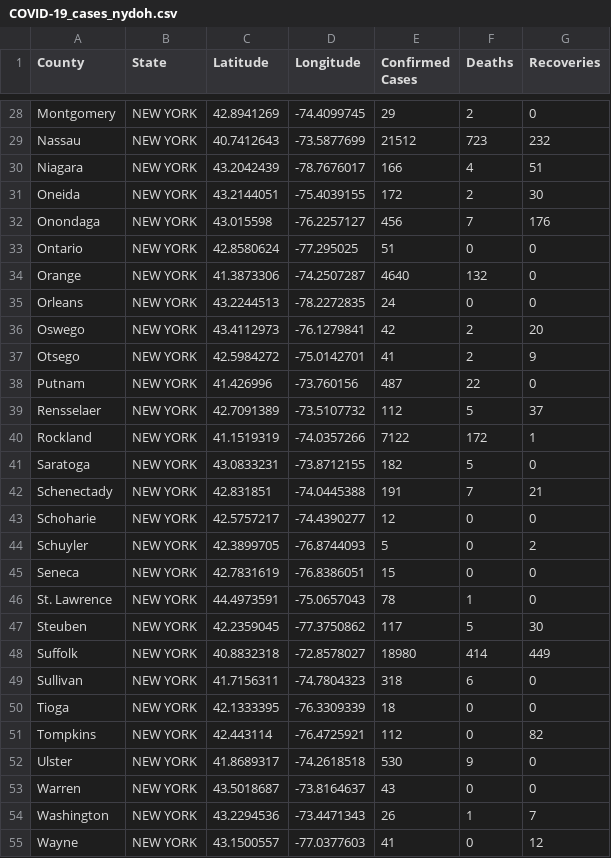
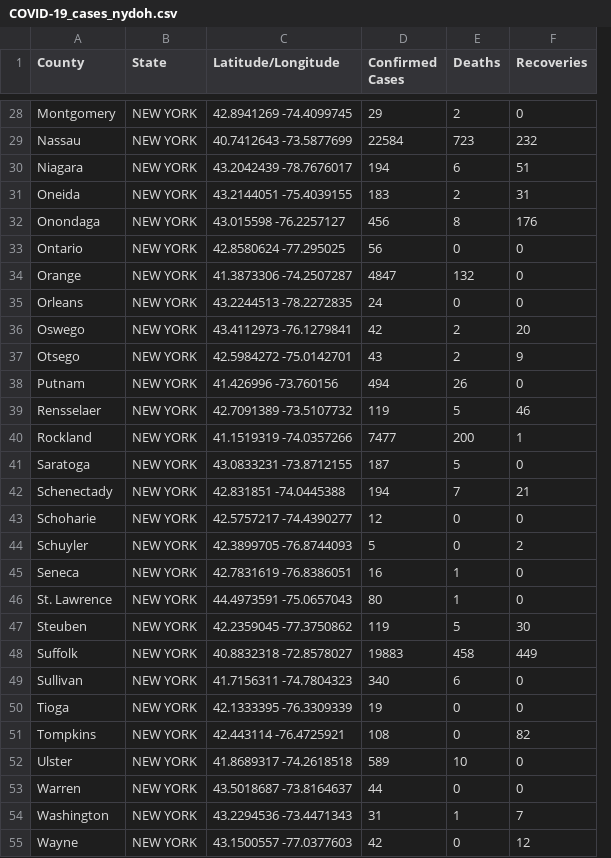
Before and after one commit to ThanatoSohne/COVID-19-Outbreak-Visualization-Tool, a CSV file: Web Scrapers/COVID-19_cases_nydoh.csv, drawn as a sheet; only a part is shown, gaps mark what is left out; removed rows and columns are numbered as before the commit, all else as after; the diff covers the shown part only; the diff names each change by its address in the sheet, - before the commit and + after, or states it on an @@ line.

Commit message:
Update COVID-19_cases_nydoh.csv

```diff
--- a/Web Scrapers/COVID-19_cases_nydoh.csv
+++ b/Web Scrapers/COVID-19_cases_nydoh.csv
-column C (Latitude), rows 28-55: 42.8941269 | 40.7412643 | 43.2042439 | 43.2144051 | 43.015598 | 42.8580624 | 41.3873306 | 43.2244513 | 43.4112973 | 42.5984272 | 41.426996 | 42.7091389 | 41.1519319 | 43.0833231 | 42.831851 | 42.5757217 | 42.3899705 | 42.7831619 | 44.4973591 | 42.2359045 | 40.8832318 | 41.7156311 | 42.1333395 | 42.443114 | 41.8689317 | 43.5018687 | 43.2294536 | 43.1500557
-column D (Longitude), rows 28-55: -74.4099745 | -73.5877699 | -78.7676017 | -75.4039155 | -76.2257127 | -77.295025 | -74.2507287 | -78.2272835 | -76.1279841 | -75.0142701 | -73.760156 | -73.5107732 | -74.0357266 | -73.8712155 | -74.0445388 | -74.4390277 | -76.8744093 | -76.8386051 | -75.0657043 | -77.3750862 | -72.8578027 | -74.7804323 | -76.3309339 | -76.4725921 | -74.2618518 | -73.8164637 | -73.4471343 | -77.0377603
+column C (Latitude/Longitude), rows 28-55: 42.8941269 -74.4099745 | 40.7412643 -73.5877699 | 43.2042439 -78.7676017 | 43.2144051 -75.4039155 | 43.015598 -76.2257127 | 42.8580624 -77.295025 | 41.3873306 -74.2507287 | 43.2244513 -78.2272835 | 43.4112973 -76.1279841 | 42.5984272 -75.0142701 | 41.426996 -73.760156 | 42.7091389 -73.5107732 | 41.1519319 -74.0357266 | 43.0833231 -73.8712155 | 42.831851 -74.0445388 | 42.5757217 -74.4390277 | 42.3899705 -76.8744093 | 42.7831619 -76.8386051 | 44.4973591 -75.0657043 | 42.2359045 -77.3750862 | 40.8832318 -72.8578027 | 41.7156311 -74.7804323 | 42.1333395 -76.3309339 | 42.443114 -76.4725921 | 41.8689317 -74.2618518 | 43.5018687 -73.8164637 | 43.2294536 -73.4471343 | 43.1500557 -77.0377603
-D29 (Confirmed Cases): 21512
+D29 (Confirmed Cases): 22584
-D30 (Confirmed Cases): 166
+D30 (Confirmed Cases): 194
-E30 (Deaths): 4
+E30 (Deaths): 6
-D31 (Confirmed Cases): 172
+D31 (Confirmed Cases): 183
-F31 (Recoveries): 30
+F31 (Recoveries): 31
-E32 (Deaths): 7
+E32 (Deaths): 8
-D33 (Confirmed Cases): 51
+D33 (Confirmed Cases): 56
-D34 (Confirmed Cases): 4640
+D34 (Confirmed Cases): 4847
-D37 (Confirmed Cases): 41
+D37 (Confirmed Cases): 43
-D38 (Confirmed Cases): 487
+D38 (Confirmed Cases): 494
-E38 (Deaths): 22
+E38 (Deaths): 26
-D39 (Confirmed Cases): 112
+D39 (Confirmed Cases): 119
-F39 (Recoveries): 37
+F39 (Recoveries): 46
-D40 (Confirmed Cases): 7122
+D40 (Confirmed Cases): 7477
-E40 (Deaths): 172
+E40 (Deaths): 200
-D41 (Confirmed Cases): 182
+D41 (Confirmed Cases): 187
-D42 (Confirmed Cases): 191
+D42 (Confirmed Cases): 194
-D45 (Confirmed Cases): 15
+D45 (Confirmed Cases): 16
-E45 (Deaths): 0
+E45 (Deaths): 1
-D46 (Confirmed Cases): 78
+D46 (Confirmed Cases): 80
-D47 (Confirmed Cases): 117
+D47 (Confirmed Cases): 119
-D48 (Confirmed Cases): 18980
+D48 (Confirmed Cases): 19883
-E48 (Deaths): 414
+E48 (Deaths): 458
-D49 (Confirmed Cases): 318
+D49 (Confirmed Cases): 340
-D50 (Confirmed Cases): 18
+D50 (Confirmed Cases): 19
-D51 (Confirmed Cases): 112
+D51 (Confirmed Cases): 108
-D52 (Confirmed Cases): 530
+D52 (Confirmed Cases): 589
-E52 (Deaths): 9
+E52 (Deaths): 10
-D53 (Confirmed Cases): 43
+D53 (Confirmed Cases): 44
-D54 (Confirmed Cases): 26
+D54 (Confirmed Cases): 31
-D55 (Confirmed Cases): 41
+D55 (Confirmed Cases): 42
```
Also changed, not shown: 28 edited cells elsewhere in this file.
